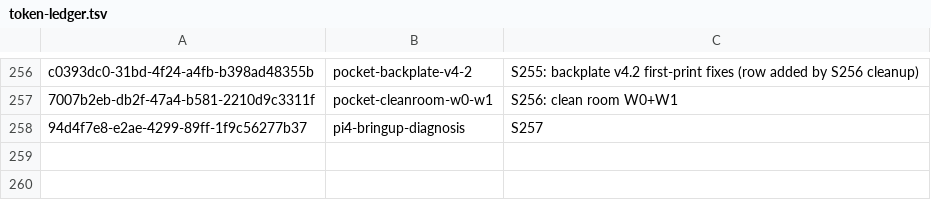
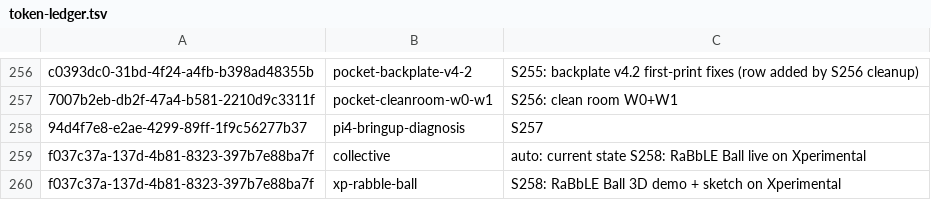
Before and after one commit to RaBbLE-Collective/RaBbLE-Grimoire, a TSV file: log/token-ledger.tsv, drawn as a sheet; only a part is shown, gaps mark what is left out; the diff names each change by its address in the sheet, - before the commit and + after, or states it on an @@ line.

Commit message:
transcribe ~ log >> S258 LATEST + token ledger (end-session clobber of 3 rows reverted) // %S258_XP_BALL%

```diff
--- a/log/token-ledger.tsv
+++ b/log/token-ledger.tsv
+row 259: f037c37a-137d-4b81-8323-397b7e88ba7f | collective | auto: current state S258: RaBbLE Ball live on Xperimental
+row 260: f037c37a-137d-4b81-8323-397b7e88ba7f | xp-rabble-ball | S258: RaBbLE Ball 3D demo + sketch on Xperimental
```
Also changed, not shown: 1 other file.
